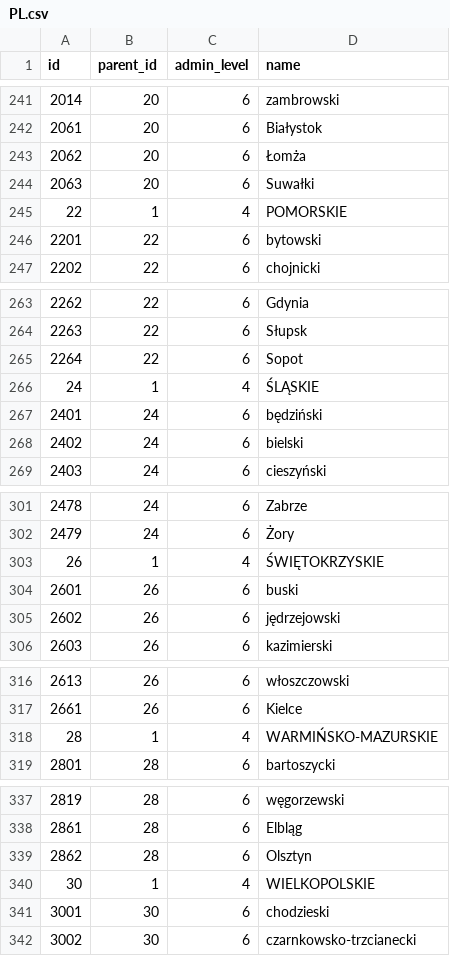
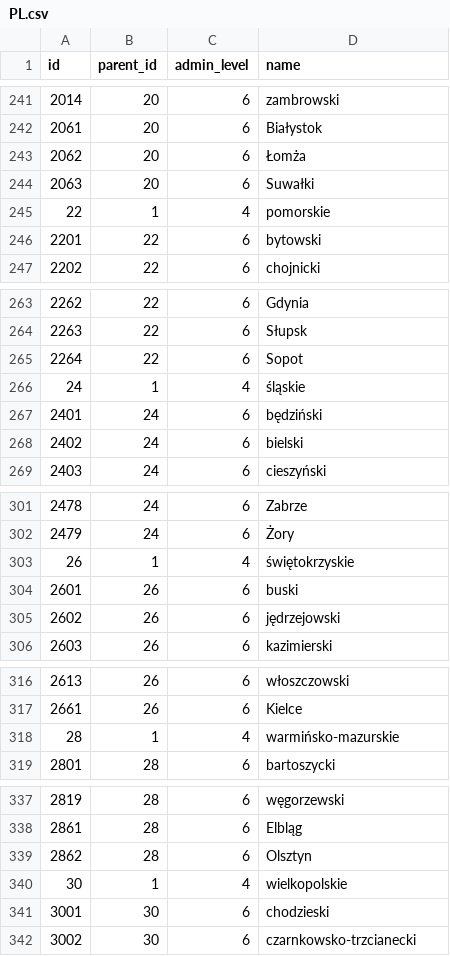
Before and after one commit to ppawel/osmonitor, a CSV file: data/admin/PL.csv, drawn as a sheet; only a part is shown, gaps mark what is left out; the diff covers the shown part only.

```diff
--- a/data/admin/PL.csv
+++ b/data/admin/PL.csv
@@ -244,3 +244,3 @@ id,parent_id,admin_level,name
 2063,20,6,Suwałki
-22,1,4,POMORSKIE
+22,1,4,pomorskie
 2201,22,6,bytowski
@@ -265,3 +265,3 @@ id,parent_id,admin_level,name
 2264,22,6,Sopot
-24,1,4,ŚLĄSKIE
+24,1,4,śląskie
 2401,24,6,będziński
@@ -302,3 +302,3 @@ id,parent_id,admin_level,name
 2479,24,6,Żory
-26,1,4,ŚWIĘTOKRZYSKIE
+26,1,4,świętokrzyskie
 2601,26,6,buski
@@ -317,3 +317,3 @@ id,parent_id,admin_level,name
 2661,26,6,Kielce
-28,1,4,WARMIŃSKO-MAZURSKIE
+28,1,4,warmińsko-mazurskie
 2801,28,6,bartoszycki
@@ -339,3 +339,3 @@ id,parent_id,admin_level,name
 2862,28,6,Olsztyn
-30,1,4,WIELKOPOLSKIE
+30,1,4,wielkopolskie
 3001,30,6,chodzieski
```
Also changed, not shown: 11 edited cells elsewhere in this file, 1 other file.
